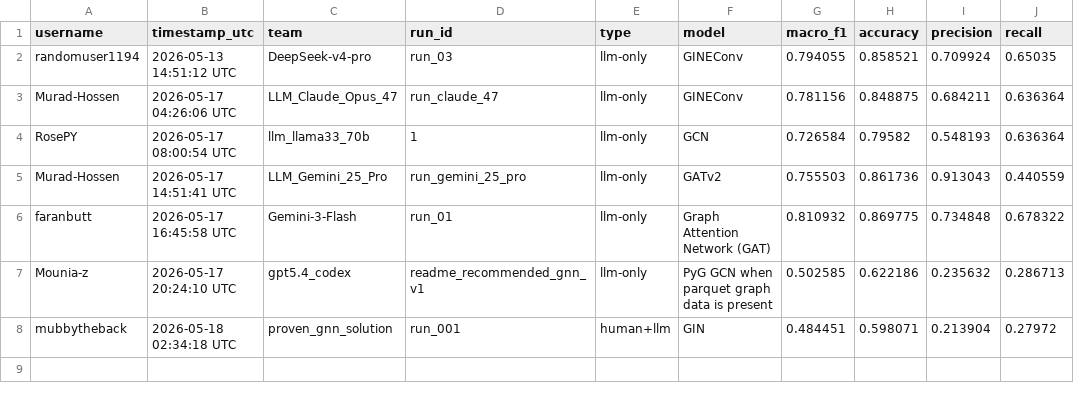
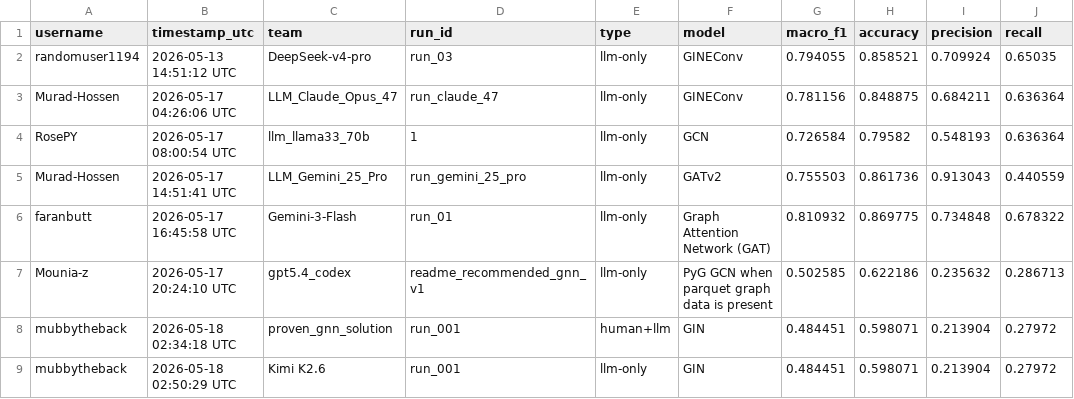
Before and after one commit to randomuser1194/PROVEN-GNN-LLM, a CSV file: leaderboard/leaderboard.csv, drawn as a sheet.

Commit message:
Update leaderboard

```diff
--- a/leaderboard/leaderboard.csv
+++ b/leaderboard/leaderboard.csv
@@ -8 +8,2 @@ Mounia-z,2026-05-17 20:24:10 UTC,gpt5.4_codex,readme_recommended_gnn_v1,llm-only
 mubbytheback,2026-05-18 02:34:18 UTC,proven_gnn_solution,run_001,human+llm,GIN,0.484451,0.598071,0.213904,0.27972
+mubbytheback,2026-05-18 02:50:29 UTC,Kimi K2.6,run_001,llm-only,GIN,0.484451,0.598071,0.213904,0.27972
```
Also changed, not shown: 1 other file.
